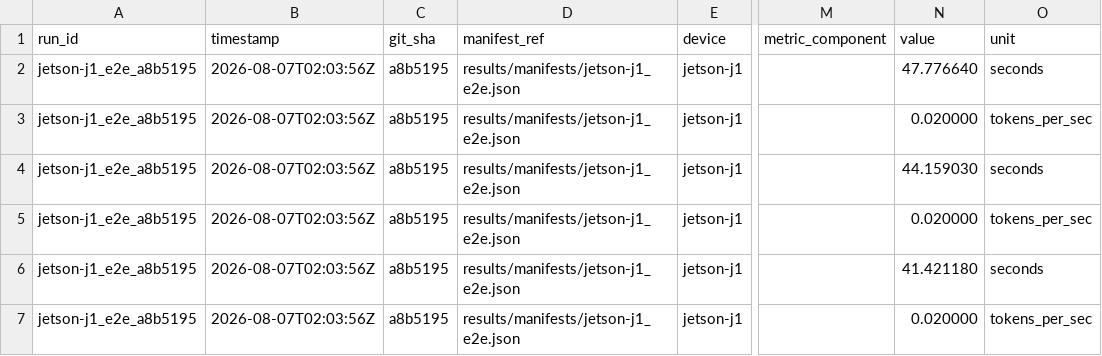
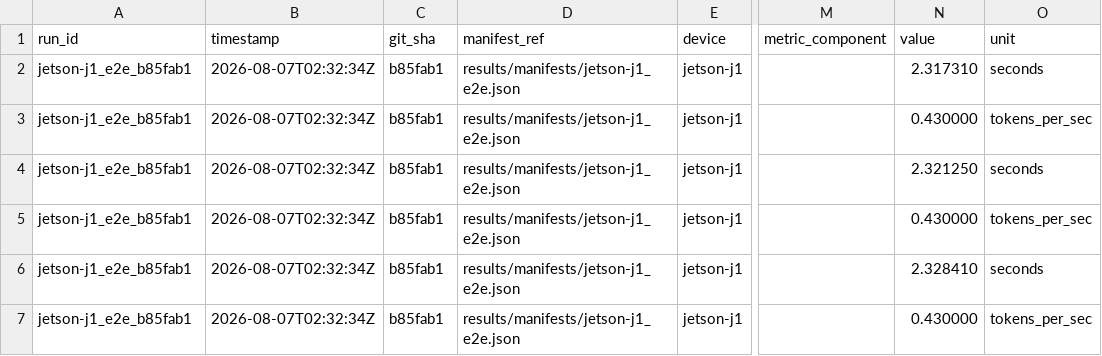
Before and after one commit to alexcasper/OrionsBelt, a CSV file: results/raw/jetson-j1_e2e_schema.csv, drawn as a sheet; only a part is shown, gaps mark what is left out; the diff names each change by its address in the sheet, - before the commit and + after, or states it on an @@ line.

```diff
--- a/results/raw/jetson-j1_e2e_schema.csv
+++ b/results/raw/jetson-j1_e2e_schema.csv
-A2:A7 (run_id): jetson-j1_e2e_a8b5195
+A2:A7 (run_id): jetson-j1_e2e_b85fab1
-B2:B7 (timestamp): 2026-08-07T02:03:56Z
+B2:B7 (timestamp): 2026-08-07T02:32:34Z
-C2:C7 (git_sha): a8b5195
+C2:C7 (git_sha): b85fab1
-N2 (value): 47.776640
+N2 (value): 2.317310
-N3 (value): 0.020000
+N3 (value): 0.430000
-N4 (value): 44.159030
+N4 (value): 2.321250
-N5 (value): 0.020000
+N5 (value): 0.430000
-N6 (value): 41.421180
+N6 (value): 2.328410
-N7 (value): 0.020000
+N7 (value): 0.430000
```
Also changed, not shown: results/raw/jetson-j1_e2e_raw.csv, 6 other files.
